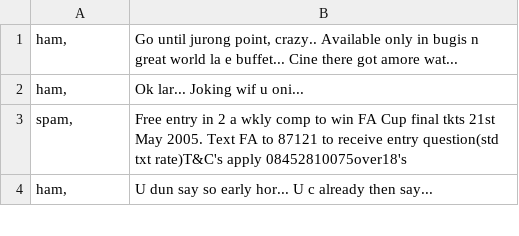
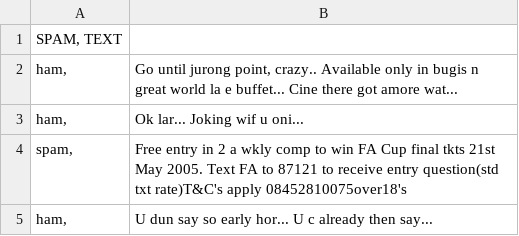
Before and after one commit to Cosomazio/FakeNewsDetection, a CSV file: datasetspam.csv, drawn as a sheet; only a part is shown; the diff names each change by its address in the sheet, - before the commit and + after, or states it on an @@ line.

Commit message:
ADD spam detector and csv for spam detction

```diff
--- a/datasetspam.csv
+++ b/datasetspam.csv
+row 1: SPAM, TEXT
```
Also changed, not shown: 1 other file.
